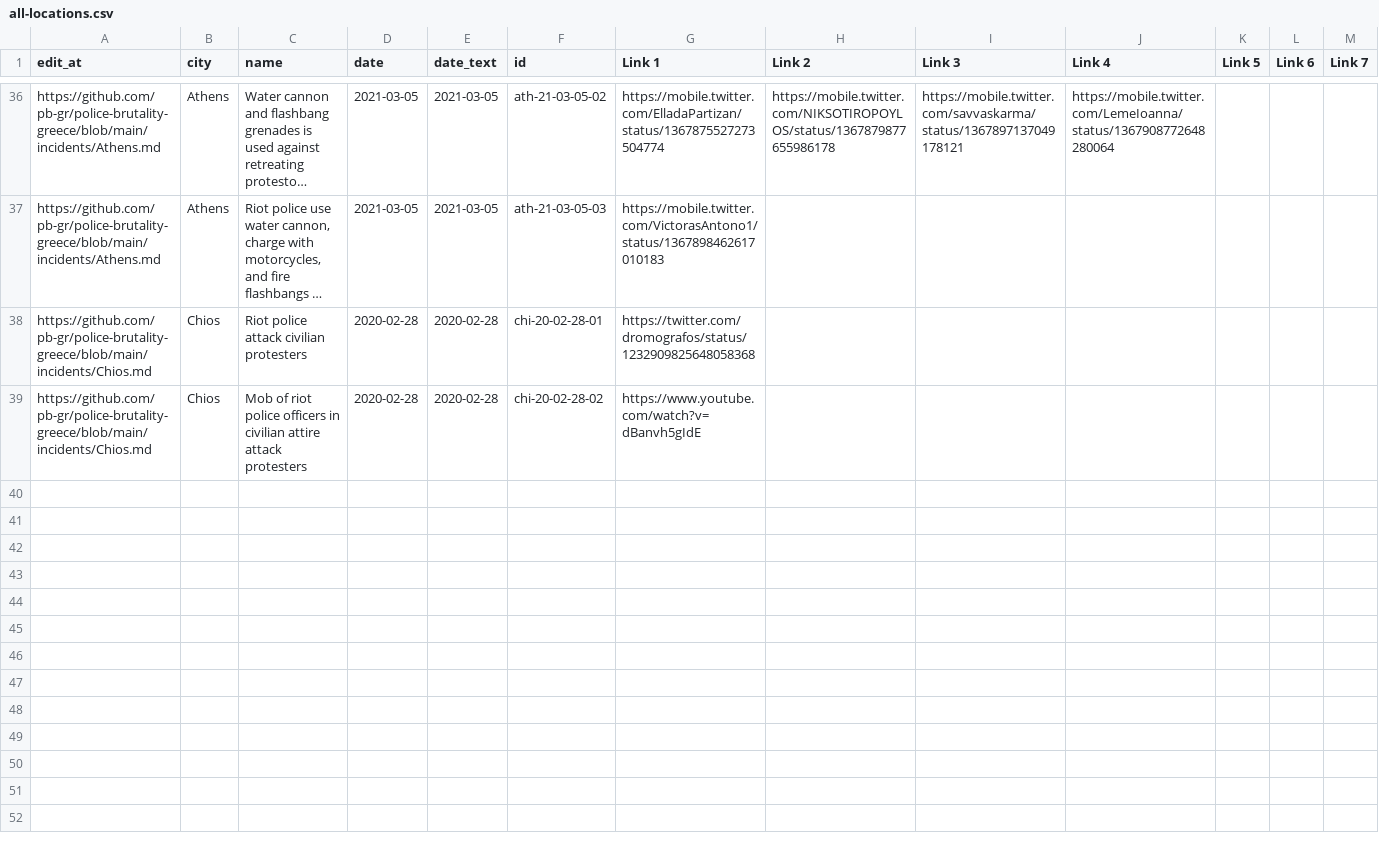
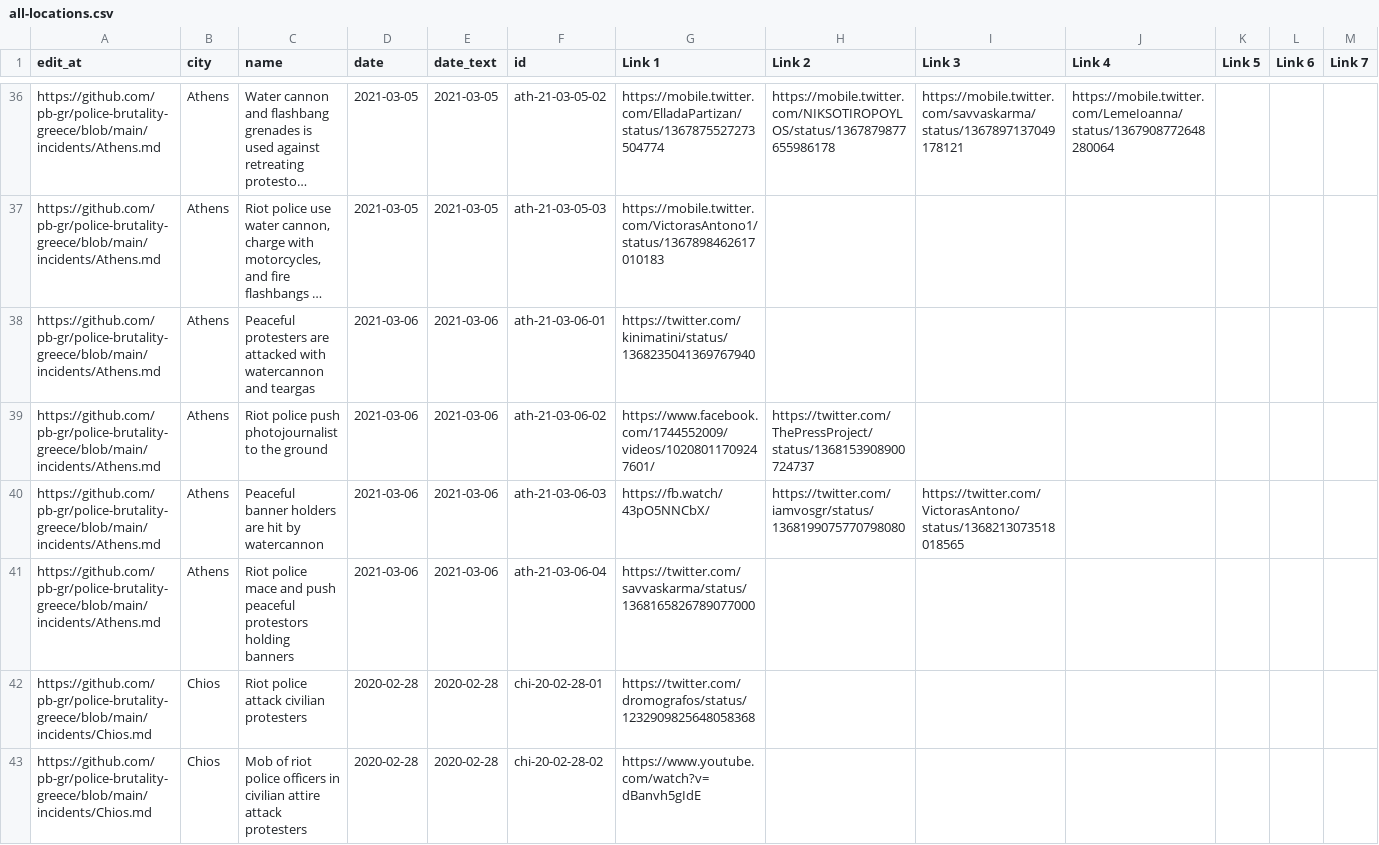
Before and after one commit to police-brutality-greece/pbGR, a CSV file: all-locations.csv, drawn as a sheet; only a part is shown, gaps mark what is left out; long unchanged cells end in …; rows hold the shown columns only; the diff names each change by its address in the sheet, - before the commit and + after, or states it on an @@ line.

Commit message:
Update data_build to output generated at 00d0423

```diff
--- a/all-locations.csv
+++ b/all-locations.csv
+row 38: https://github.com/pb-gr/police-brutality-greece/blob/main/incidents/Athens.md | Athens | Peaceful protesters are attacked with watercannon and teargas | 2021-03-06 | 2021-03-06 | ath-21-03-06-01 | https://twitter.com/kinimatini/status/1368235041369767940
+row 39: https://github.com/pb-gr/police-brutality-greece/blob/main/incidents/Athens.md | Athens | Riot police push photojournalist to the ground | 2021-03-06 | 2021-03-06 | ath-21-03-06-02 | https://www.facebook.com/1744552009/videos/10208011709247601/ | https://twitter.com/ThePressProject/status/1368153908900724737
+row 40: https://github.com/pb-gr/police-brutality-greece/blob/main/incidents/Athens.md | Athens | Peaceful banner holders are hit by watercannon | 2021-03-06 | 2021-03-06 | ath-21-03-06-03 | https://fb.watch/43pO5NNCbX/ | https://twitter.com/iamvosgr/status/1368199075770798080 | https://twitter.com/VictorasAntono/status/1368213073518018565
+row 41: https://github.com/pb-gr/police-brutality-greece/blob/main/incidents/Athens.md | Athens | Riot police mace and push peaceful protestors holding banners | 2021-03-06 | 2021-03-06 | ath-21-03-06-04 | https://twitter.com/savvaskarma/status/1368165826789077000
```
Also changed, not shown: 3 other files.
